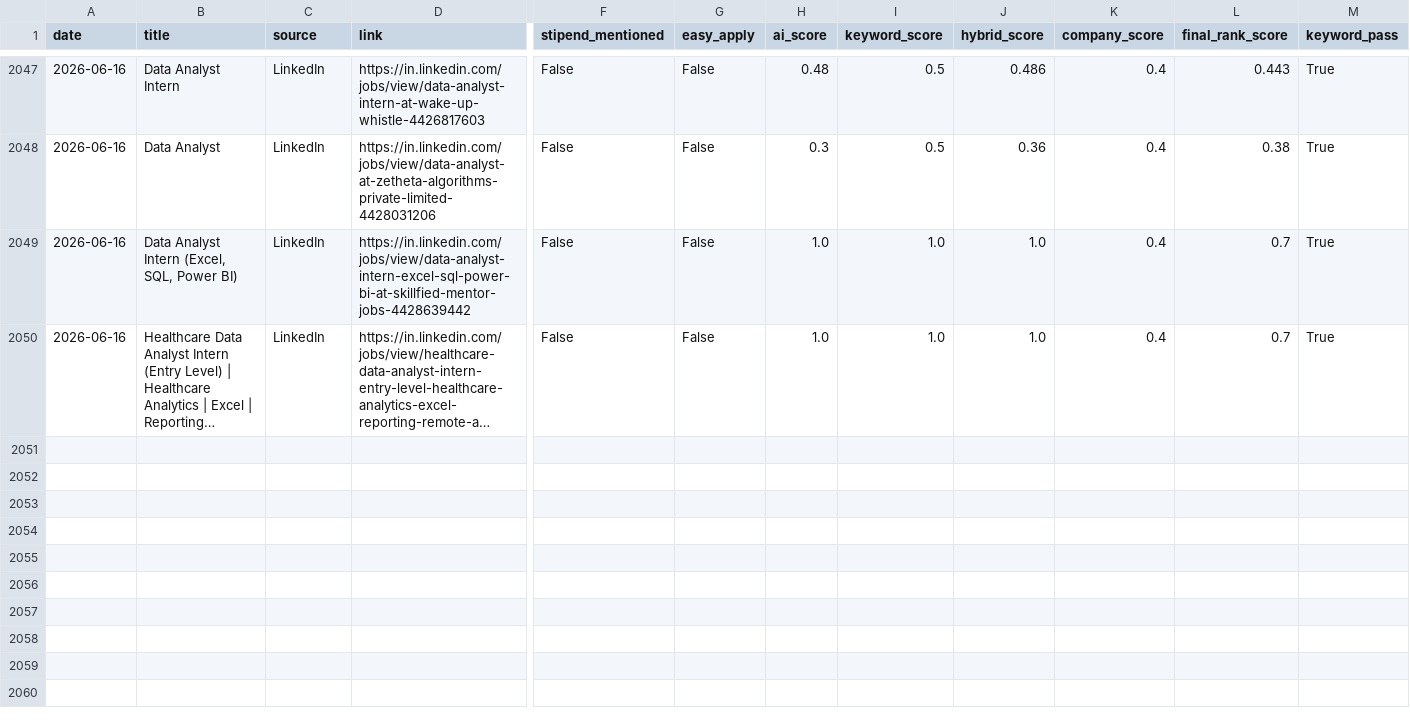
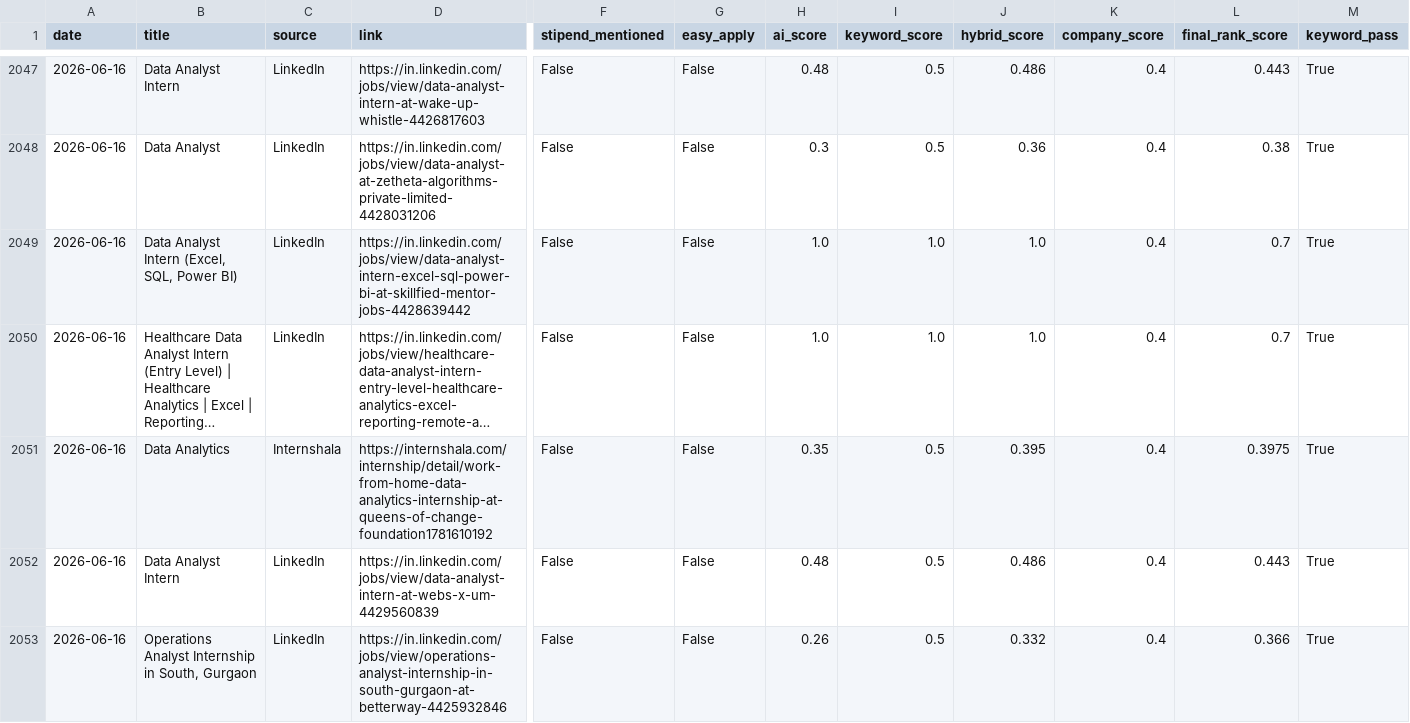
Before and after one commit to darshanmali99/ai-job-agent, a CSV file: jobs_dataset.csv, drawn as a sheet; only a part is shown, gaps mark what is left out; long unchanged cells end in …; rows hold the shown columns only; the diff covers the shown part only; the diff names each change by its address in the sheet, - before the commit and + after, or states it on an @@ line.

```diff
--- a/jobs_dataset.csv
+++ b/jobs_dataset.csv
+row 2051: 2026-06-16 | Data Analytics | Internshala | https://internshala.com/internship/detail/work-from-home-data-analytics-internship-at-queens-of-change-foundation1781610192 | False | False | 0.35 | 0.5 | 0.395 | 0.4 | 0.3975 | True
+row 2052: 2026-06-16 | Data Analyst Intern | LinkedIn | https://in.linkedin.com/jobs/view/data-analyst-intern-at-webs-x-um-4429560839 | False | False | 0.48 | 0.5 | 0.486 | 0.4 | 0.443 | True
+row 2053: 2026-06-16 | Operations Analyst Internship in South, Gurgaon | LinkedIn | https://in.linkedin.com/jobs/view/operations-analyst-internship-in-south-gurgaon-at-betterway-4425932846 | False | False | 0.26 | 0.5 | 0.332 | 0.4 | 0.366 | True
```
Also changed, not shown: 3 added rows elsewhere in this file, 1 other file.
